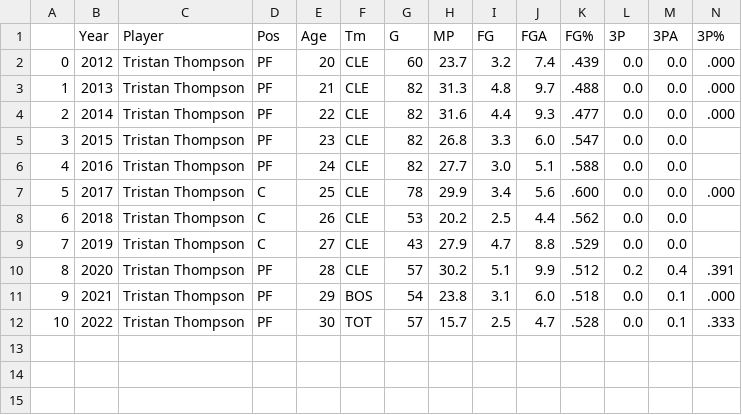
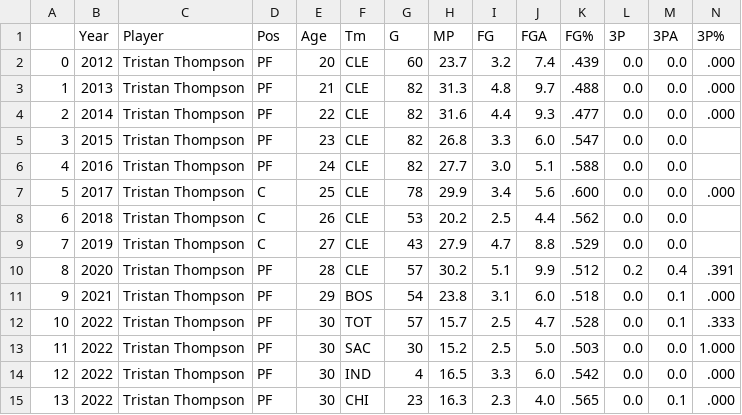
Before and after one commit to DivyaAmirtharaj/ec1042_final, a CSV file: Tristan Thompson.csv, drawn as a sheet; only a part is shown; rows hold the shown columns only; the diff names each change by its address in the sheet, - before the commit and + after, or states it on an @@ line.

```diff
--- a/Tristan Thompson.csv
+++ b/Tristan Thompson.csv
+row 13: 11 | 2022 | Tristan Thompson | PF | 30 | SAC | 30 | 15.2 | 2.5 | 5.0 | .503 | 0.0 | 0.0 | 1.000
+row 14: 12 | 2022 | Tristan Thompson | PF | 30 | IND | 4 | 16.5 | 3.3 | 6.0 | .542 | 0.0 | 0.0 | .000
+row 15: 13 | 2022 | Tristan Thompson | PF | 30 | CHI | 23 | 16.3 | 2.3 | 4.0 | .565 | 0.0 | 0.1 | .000
```
Also changed, not shown: Blake Griffin.csv, James Harden.csv, 5 other files.
